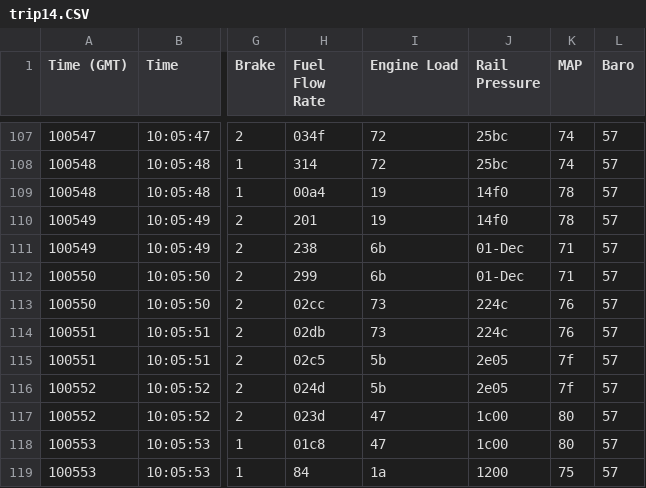
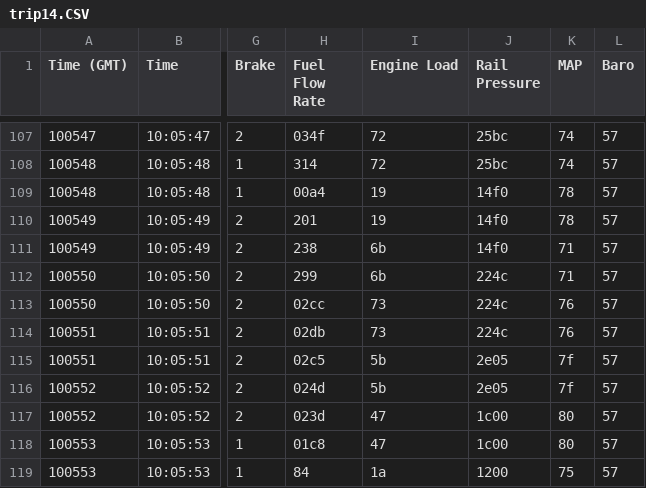
Before and after one commit to monica-prakash/hiper-data, a CSV file: trip14.CSV, drawn as a sheet; only a part is shown, gaps mark what is left out; the diff names each change by its address in the sheet, - before the commit and + after, or states it on an @@ line.

Commit message:
Update trip14.CSV

```diff
--- a/trip14.CSV
+++ b/trip14.CSV
-J111 (Rail Pressure): 01-Dec
+J111 (Rail Pressure): 14f0
-J112 (Rail Pressure): 01-Dec
+J112 (Rail Pressure): 224c
```
